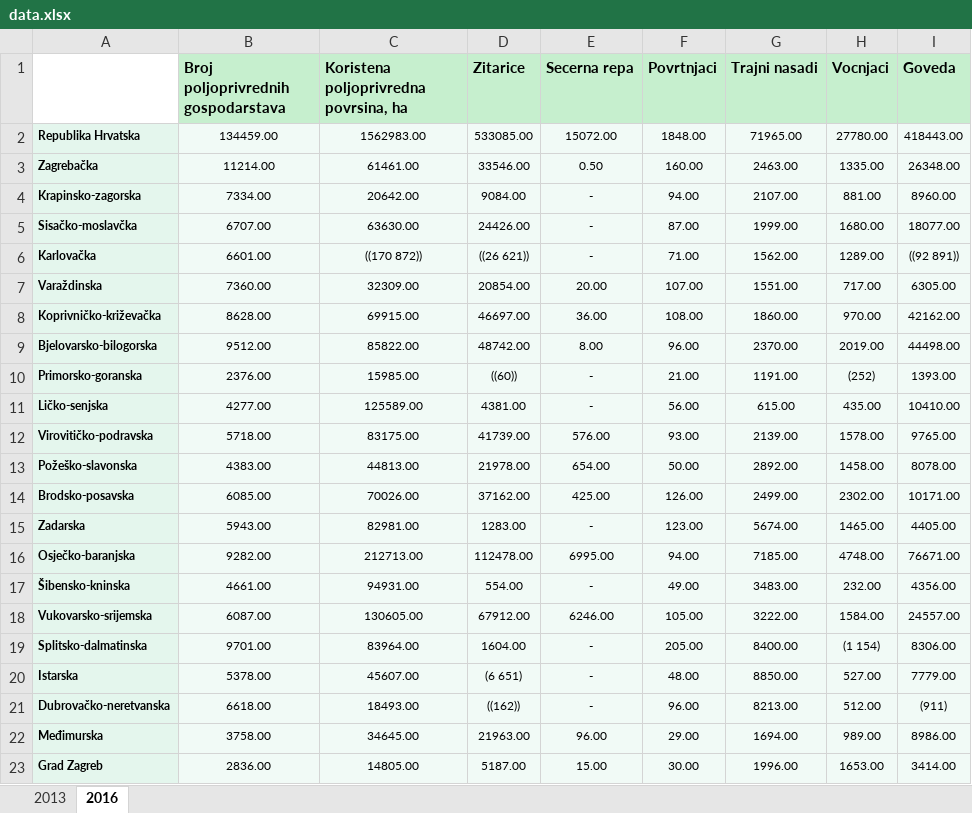
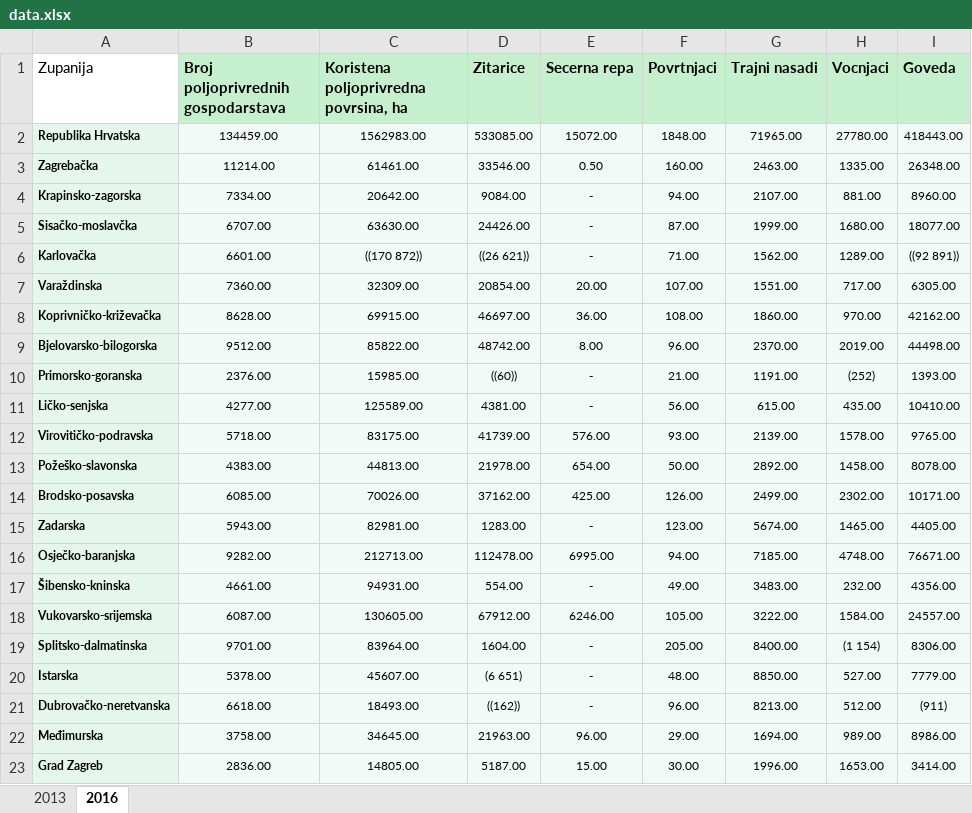
Before and after one commit to MrKMark202/Statistika, an Excel workbook: data.xlsx, sheet 2016, drawn as a sheet; values as stored, in another font and other column widths than the file's, no borders; conditional formats not drawn; the diff names each change by its address in the sheet, - before the commit and + after, or states it on an @@ line.

```diff
--- a/data.xlsx (sheet 2016)
+++ b/data.xlsx (sheet 2016)
-A1: (empty)
+A1: Zupanija
```
Also changed, not shown: sheet 2013, 1 other file.
